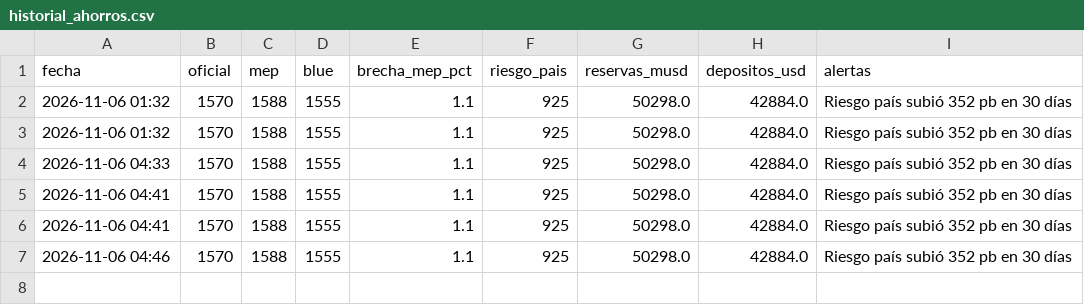
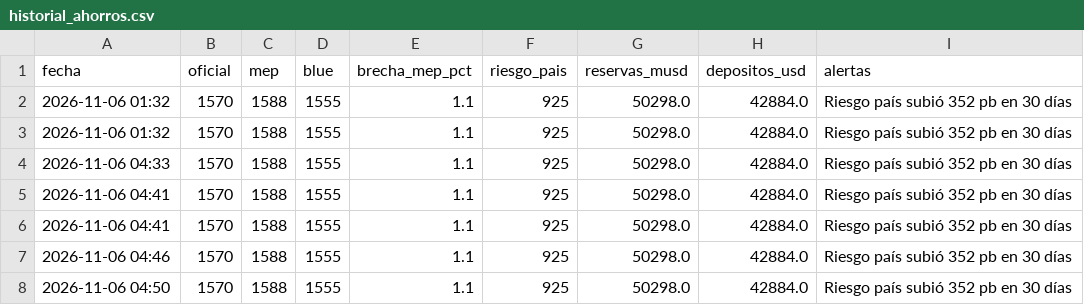
Before and after one commit to mariopicassodev/monitor-ahorros, a CSV file: historial_ahorros.csv, drawn as a sheet; the diff names each change by its address in the sheet, - before the commit and + after, or states it on an @@ line.

```diff
--- a/historial_ahorros.csv
+++ b/historial_ahorros.csv
+row 8: 2026-11-06 04:50 | 1570 | 1588 | 1555 | 1.1 | 925 | 50298.0 | 42884.0 | Riesgo país subió 352 pb en 30 días
```
Also changed, not shown: 2 other files.
